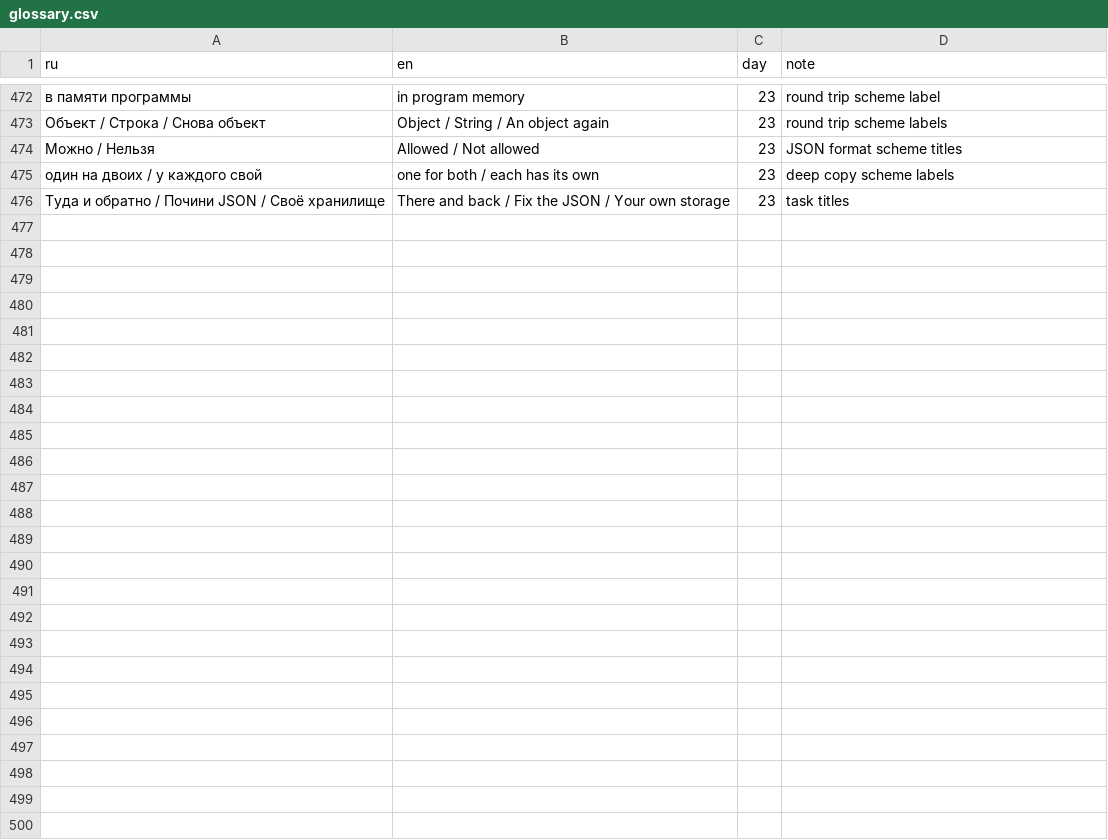
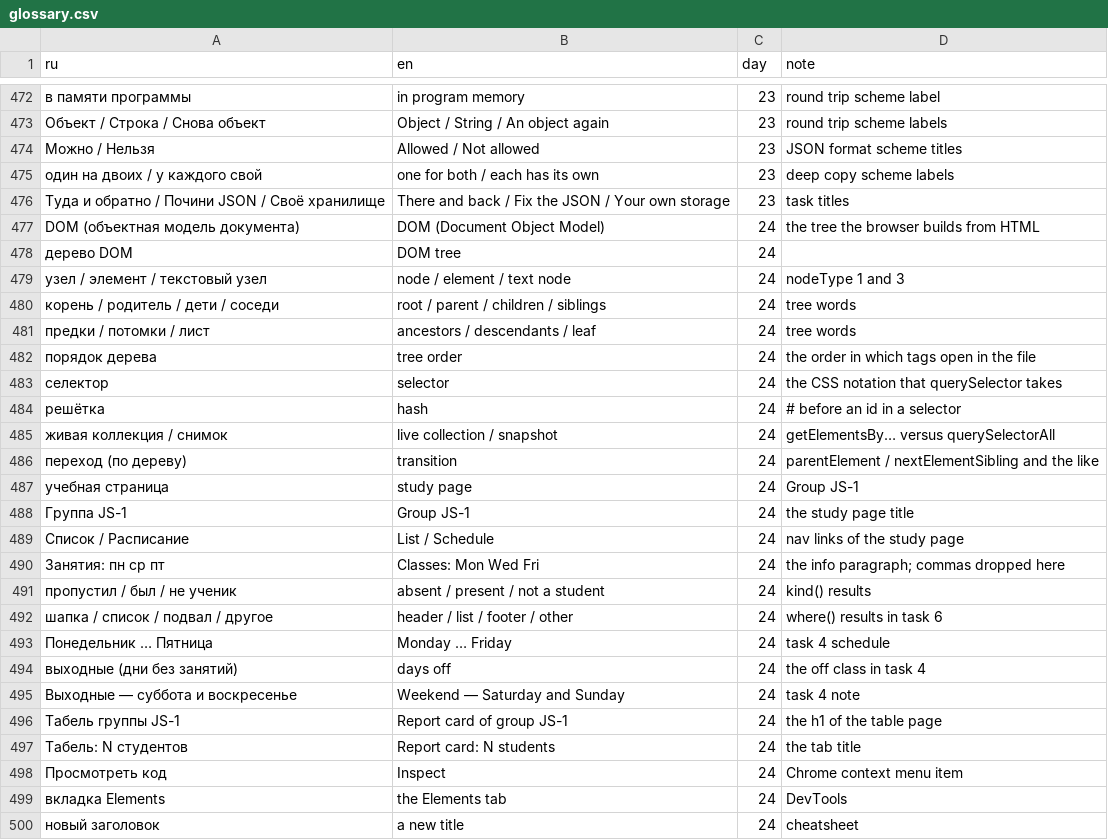
Before and after one commit to TheSeydiCharyyev/javascript-essentials, a CSV file: docs/glossary.csv, drawn as a sheet; only a part is shown, gaps mark what is left out; the diff names each change by its address in the sheet, - before the commit and + after, or states it on an @@ line.

Commit message:
Translate day 24 into English: the DOM tree, getElementById and querySelector, NodeList and live collections, tree transitions, matches and closest, RU and EN links, glossary terms

```diff
--- a/docs/glossary.csv
+++ b/docs/glossary.csv
+row 477: DOM (объектная модель документа) | DOM (Document Object Model) | 24 | the tree the browser builds from HTML
+row 478: дерево DOM | DOM tree | 24
+row 479: узел / элемент / текстовый узел | node / element / text node | 24 | nodeType 1 and 3
+row 480: корень / родитель / дети / соседи | root / parent / children / siblings | 24 | tree words
+row 481: предки / потомки / лист | ancestors / descendants / leaf | 24 | tree words
+row 482: порядок дерева | tree order | 24 | the order in which tags open in the file
+row 483: селектор | selector | 24 | the CSS notation that querySelector takes
+row 484: решётка | hash | 24 | # before an id in a selector
+row 485: живая коллекция / снимок | live collection / snapshot | 24 | getElementsBy… versus querySelectorAll
+row 486: переход (по дереву) | transition | 24 | parentElement / nextElementSibling and the like
+row 487: учебная страница | study page | 24 | Group JS-1
+row 488: Группа JS-1 | Group JS-1 | 24 | the study page title
+row 489: Список / Расписание | List / Schedule | 24 | nav links of the study page
+row 490: Занятия: пн ср пт | Classes: Mon Wed Fri | 24 | the info paragraph; commas dropped here
+row 491: пропустил / был / не ученик | absent / present / not a student | 24 | kind() results
+row 492: шапка / список / подвал / другое | header / list / footer / other | 24 | where() results in task 6
+row 493: Понедельник … Пятница | Monday … Friday | 24 | task 4 schedule
+row 494: выходные (дни без занятий) | days off | 24 | the off class in task 4
+row 495: Выходные — суббота и воскресенье | Weekend — Saturday and Sunday | 24 | task 4 note
+row 496: Табель группы JS-1 | Report card of group JS-1 | 24 | the h1 of the table page
+row 497: Табель: N студентов | Report card: N students | 24 | the tab title
+row 498: Просмотреть код | Inspect | 24 | Chrome context menu item
+row 499: вкладка Elements | the Elements tab | 24 | DevTools
+row 500: новый заголовок | a new title | 24 | cheatsheet
```
Also changed, not shown: 7 other files.
